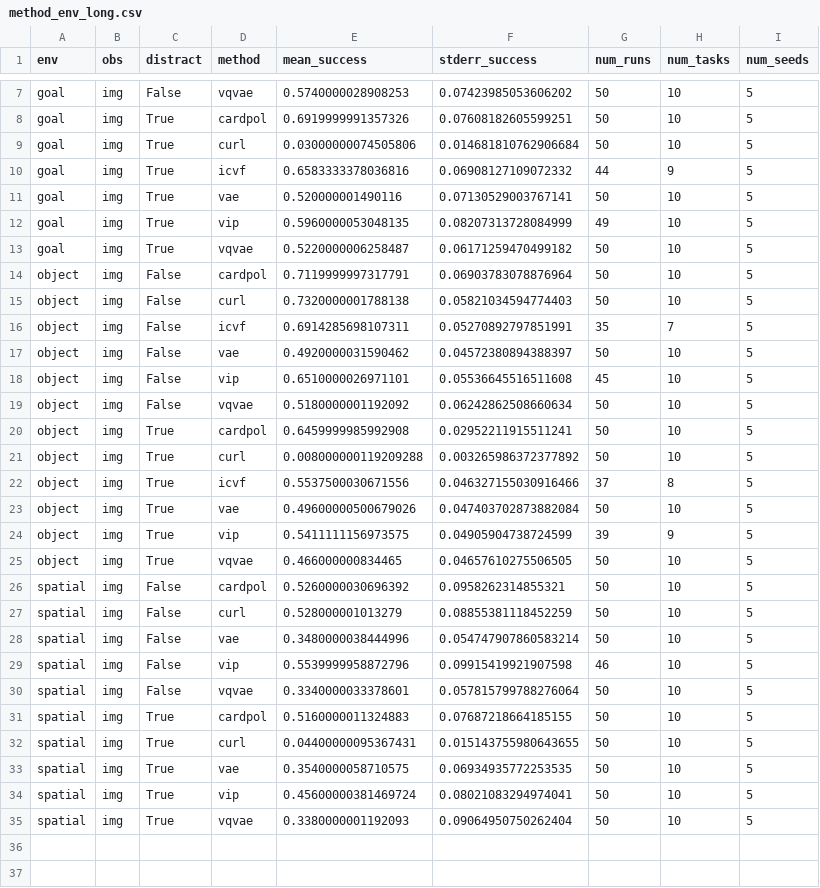
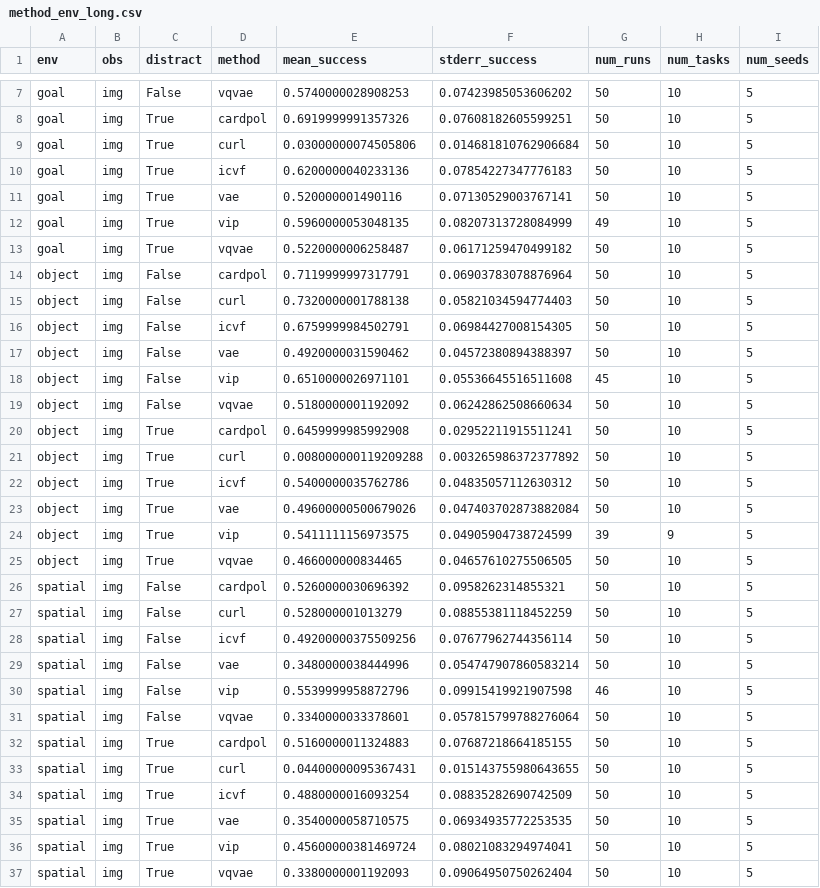
Before and after one commit to maxrudolph1/bc_libero, a CSV file: figures/final_results/method_env_long.csv, drawn as a sheet; only a part is shown, gaps mark what is left out; the diff covers the shown part only.

Commit message:
better table parsing

```diff
--- a/figures/final_results/method_env_long.csv
+++ b/figures/final_results/method_env_long.csv
@@ -9,3 +9,3 @@ goal,img,True,cardpol,0.6919999991357326,0.07608182605599251,50,10,5
 goal,img,True,curl,0.03000000074505806,0.014681810762906684,50,10,5
-goal,img,True,icvf,0.6583333378036816,0.06908127109072332,44,9,5
+goal,img,True,icvf,0.6200000040233136,0.07854227347776183,50,10,5
 goal,img,True,vae,0.520000001490116,0.07130529003767141,50,10,5
@@ -15,3 +15,3 @@ object,img,False,cardpol,0.7119999997317791,0.06903783078876964,50,10,5
 object,img,False,curl,0.7320000001788138,0.05821034594774403,50,10,5
-object,img,False,icvf,0.6914285698107311,0.05270892797851991,35,7,5
+object,img,False,icvf,0.6759999984502791,0.06984427008154305,50,10,5
 object,img,False,vae,0.4920000031590462,0.04572380894388397,50,10,5
@@ -21,3 +21,3 @@ object,img,True,cardpol,0.6459999985992908,0.02952211915511241,50,10,5
 object,img,True,curl,0.008000000119209288,0.003265986372377892,50,10,5
-object,img,True,icvf,0.5537500030671556,0.046327155030916466,37,8,5
+object,img,True,icvf,0.5400000035762786,0.04835057112630312,50,10,5
 object,img,True,vae,0.49600000500679026,0.047403702873882084,50,10,5
@@ -27,2 +27,3 @@ spatial,img,False,cardpol,0.5260000030696392,0.0958262314855321,50,10,5
 spatial,img,False,curl,0.528000001013279,0.08855381118452259,50,10,5
+spatial,img,False,icvf,0.49200000375509256,0.07677962744356114,50,10,5
 spatial,img,False,vae,0.3480000038444996,0.054747907860583214,50,10,5
@@ -32,2 +33,3 @@ spatial,img,True,cardpol,0.5160000011324883,0.07687218664185155,50,10,5
 spatial,img,True,curl,0.04400000095367431,0.015143755980643655,50,10,5
+spatial,img,True,icvf,0.4880000016093254,0.08835282690742509,50,10,5
 spatial,img,True,vae,0.3540000058710575,0.06934935772253535,50,10,5
```
Also changed, not shown: 3 edited cells elsewhere in this file, figures/final_results/method_env_long_metrics.csv, figures/final_results/method_env_long_metrics_summary.csv, 23 other files.
